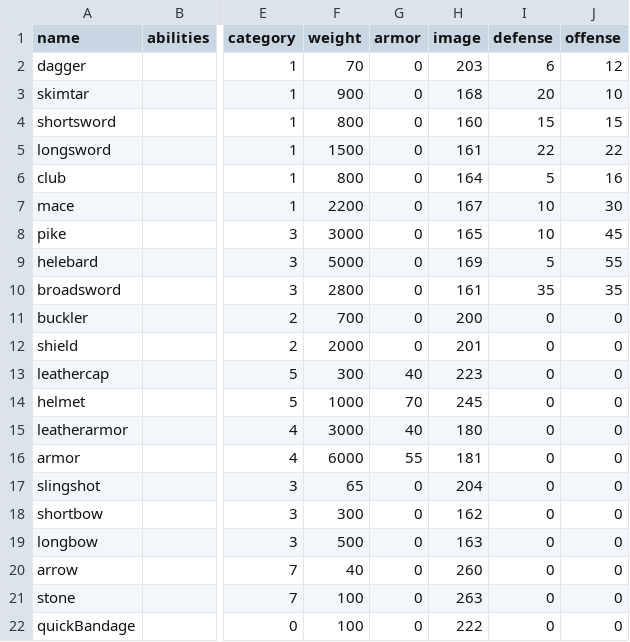
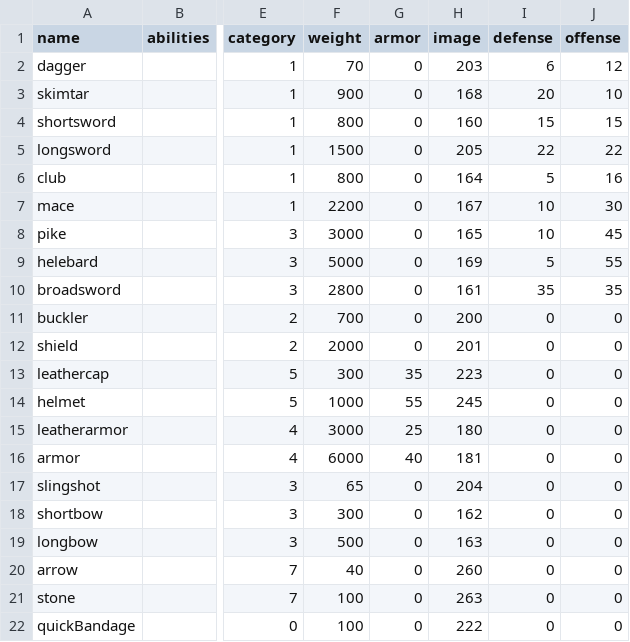
Before and after one commit to moeseven/BattleCrew, a CSV file: BattleCrew/resources/Items.csv, drawn as a sheet; only a part is shown, gaps mark what is left out; the diff names each change by its address in the sheet, - before the commit and + after, or states it on an @@ line.

```diff
--- a/BattleCrew/resources/Items.csv
+++ b/BattleCrew/resources/Items.csv
-H5 (image): 161
+H5 (image): 205
-G13 (armor): 40
+G13 (armor): 35
-G14 (armor): 70
+G14 (armor): 55
-G15 (armor): 40
+G15 (armor): 25
-G16 (armor): 55
+G16 (armor): 40
```
Also changed, not shown: BattleCrew/resources/Units.csv, 23 other files.
